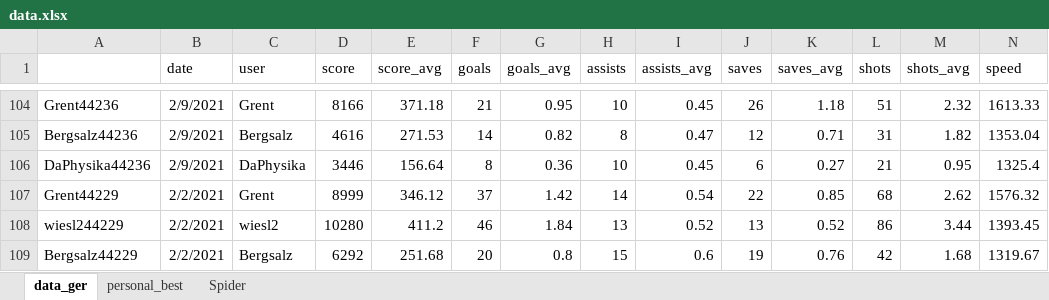
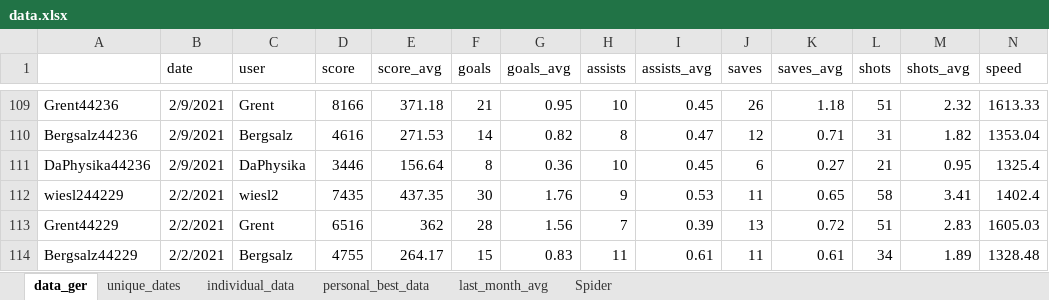
Before and after one commit to mjhalwa/oatzcharts, an Excel workbook: data.xlsx, sheet data_ger, drawn as a sheet; only a part is shown, gaps mark what is left out; values as stored, in another font and other column widths than the file's, no borders; table styles not drawn; removed rows and columns are numbered as before the commit, all else as after; the diff covers the shown part only; the diff names each change by its address in the sheet, - before the commit and + after, or states it on an @@ line.

Commit message:
[scraper] updates to new website format; [json] downloads json data; [excel] adds speed to spider; updates data; adds lanst month average to spider; sets specific player colors

```diff
--- a/data.xlsx (sheet data_ger)
+++ b/data.xlsx (sheet data_ger)
-sheet tab: personal_best
+sheet tab: individual_data
+sheet tab: unique_dates
+sheet tab: personal_best_data
+sheet tab: last_month_avg
-row 107: Grent44229 | 2/2/2021 | Grent | 8999 | 346.12 | 37 | 1.42 | 14 | 0.54 | 22 | 0.85 | 68 | 2.62 | 1576.32
-D112 (score): 10280
+D112 (score): 7435
-E112 (score_avg): 411.2
+E112 (score_avg): 437.35
-F112 (goals): 46
+F112 (goals): 30
-G112 (goals_avg): 1.84
+G112 (goals_avg): 1.76
-H112 (assists): 13
+H112 (assists): 9
-I112 (assists_avg): 0.52
+I112 (assists_avg): 0.53
-J112 (saves): 13
+J112 (saves): 11
-K112 (saves_avg): 0.52
+K112 (saves_avg): 0.65
-L112 (shots): 86
+L112 (shots): 58
-M112 (shots_avg): 3.44
+M112 (shots_avg): 3.41
-N112 (speed): 1393.45
+N112 (speed): 1402.4
+row 113: Grent44229 | 2/2/2021 | Grent | 6516 | 362 | 28 | 1.56 | 7 | 0.39 | 13 | 0.72 | 51 | 2.83 | 1605.03
-D114 (score): 6292
+D114 (score): 4755
-E114 (score_avg): 251.68
+E114 (score_avg): 264.17
-F114 (goals): 20
+F114 (goals): 15
-G114 (goals_avg): 0.8
+G114 (goals_avg): 0.83
-H114 (assists): 15
+H114 (assists): 11
-I114 (assists_avg): 0.6
+I114 (assists_avg): 0.61
-J114 (saves): 19
+J114 (saves): 11
-K114 (saves_avg): 0.76
+K114 (saves_avg): 0.61
-L114 (shots): 42
+L114 (shots): 34
-M114 (shots_avg): 1.68
+M114 (shots_avg): 1.89
-N114 (speed): 1319.67
+N114 (speed): 1328.48
```
Also changed, not shown: 5 added rows and 58 edited cells elsewhere in this sheet, sheet individual_data, sheet Spider, formulas that keep their value, charts or pictures, 6 other files.
